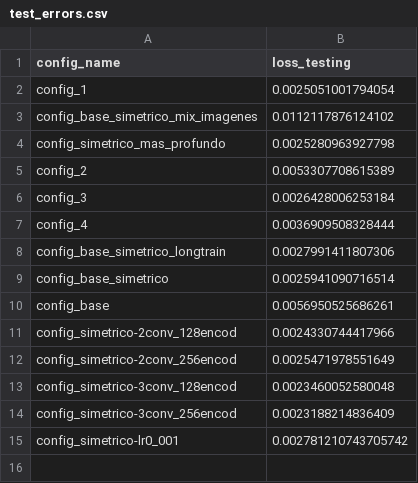
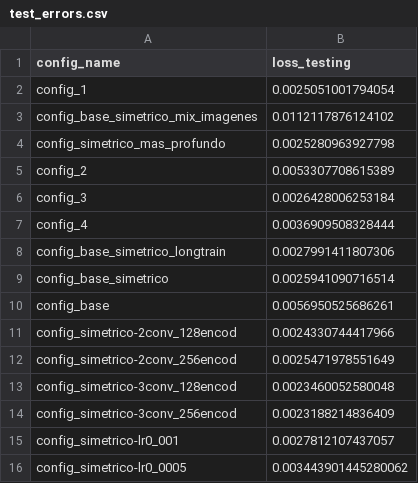
Before and after one commit to biancabalzarini/despeckling, a CSV file: notebooks/data/test_errors.csv, drawn as a sheet.

Commit message:
corro con otro config

```diff
--- a/notebooks/data/test_errors.csv
+++ b/notebooks/data/test_errors.csv
@@ -14,2 +14,3 @@ config_simetrico-3conv_128encod,0.0023460052580048
 config_simetrico-3conv_256encod,0.0023188214836409
-config_simetrico-lr0_001,0.002781210743705742
+config_simetrico-lr0_001,0.0027812107437057
+config_simetrico-lr0_0005,0.003443901445280062
```
Also changed, not shown: 6 other files.
